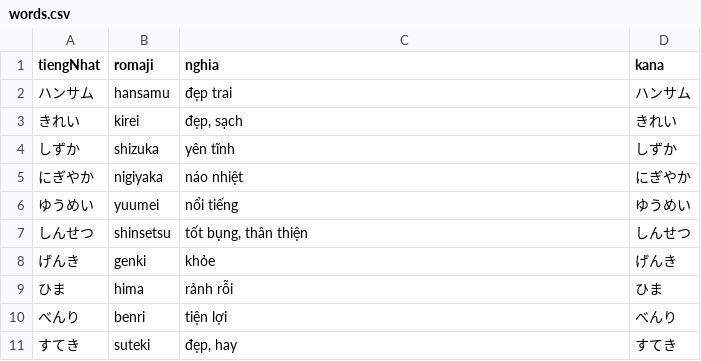
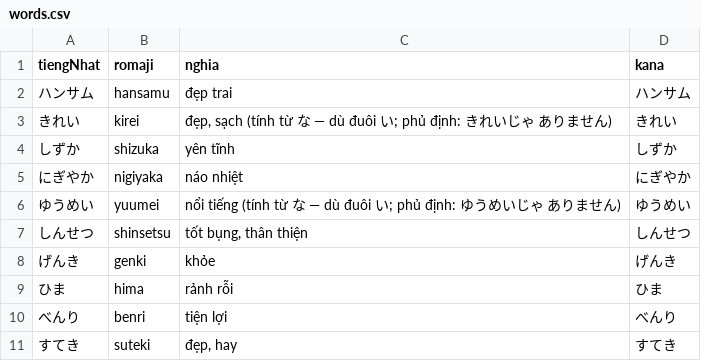
Before and after one commit to khoans/learn-japanese, a CSV file: data/lessons/csv/N5/lesson-08/words.csv, drawn as a sheet; only a part is shown.

```diff
--- a/data/lessons/csv/N5/lesson-08/words.csv
+++ b/data/lessons/csv/N5/lesson-08/words.csv
@@ -2,6 +2,6 @@
 ハンサム,hansamu,đẹp trai,ハンサム
-きれい,kirei,"đẹp, sạch",きれい
+きれい,kirei,"đẹp, sạch (tính từ な — dù đuôi い; phủ định: きれいじゃ ありません)",きれい
 しずか,shizuka,yên tĩnh,しずか
 にぎやか,nigiyaka,náo nhiệt,にぎやか
-ゆうめい,yuumei,nổi tiếng,ゆうめい
+ゆうめい,yuumei,nổi tiếng (tính từ な — dù đuôi い; phủ định: ゆうめいじゃ ありません),ゆうめい
 しんせつ,shinsetsu,"tốt bụng, thân thiện",しんせつ
```
Also changed, not shown: 2 other files.
